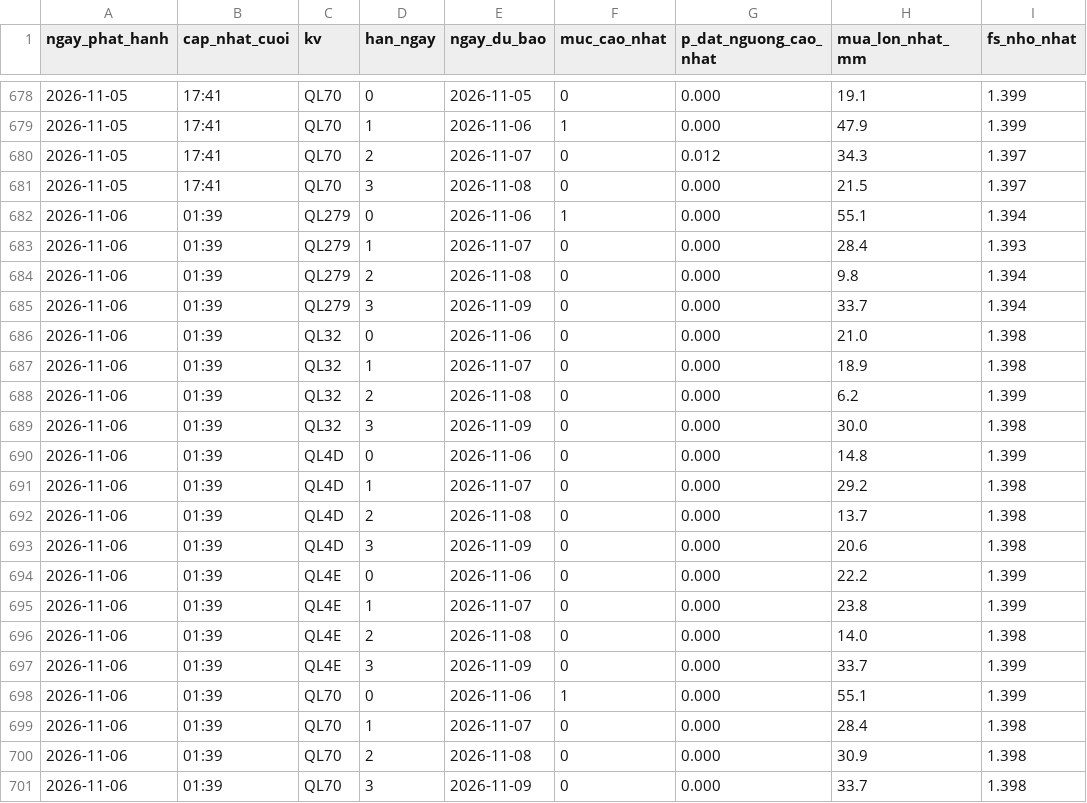
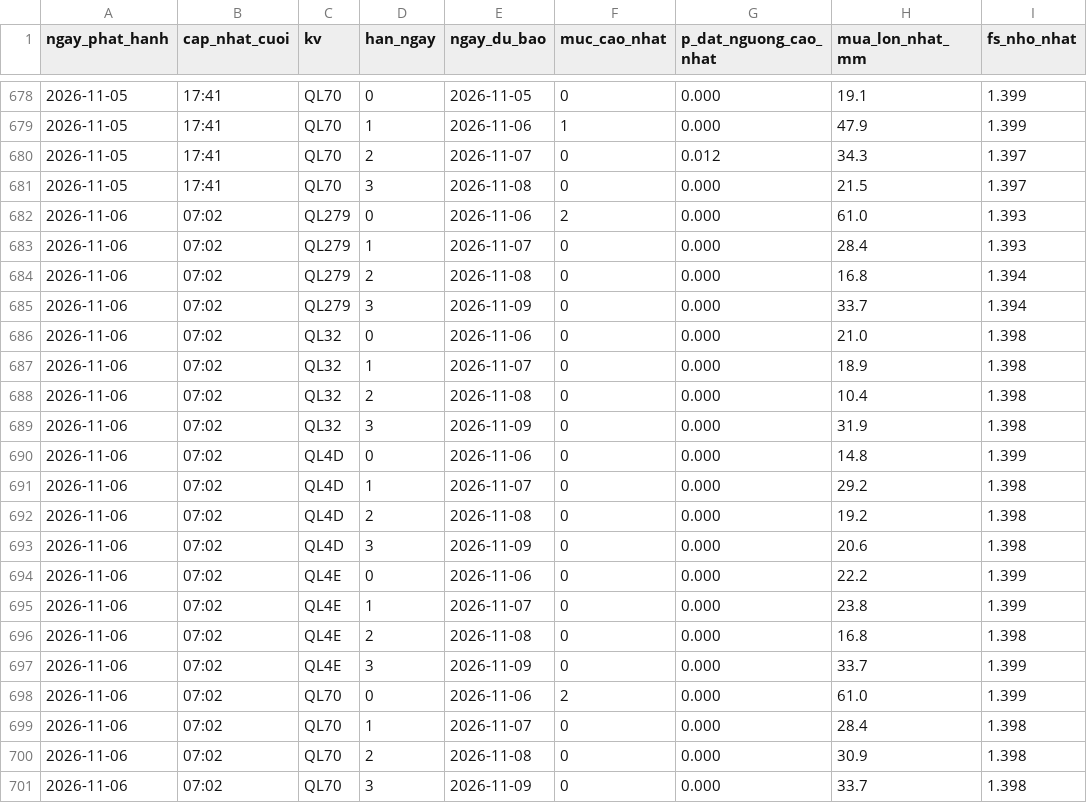
Before and after one commit to Chaulan1981/Du-bao-sat-truot-QL6, a CSV file: lao-cai/data/luu_tru/canhbao_lich_su.csv, drawn as a sheet; only a part is shown, gaps mark what is left out.

```diff
--- a/lao-cai/data/luu_tru/canhbao_lich_su.csv
+++ b/lao-cai/data/luu_tru/canhbao_lich_su.csv
@@ -681,21 +681,21 @@ ngay_phat_hanh,cap_nhat_cuoi,kv,han_ngay,ngay_du_bao,muc_cao_nhat,p_dat_nguong_c
 2026-11-05,17:41,QL70,3,2026-11-08,0,0.000,21.5,1.397
-2026-11-06,01:39,QL279,0,2026-11-06,1,0.000,55.1,1.394
-2026-11-06,01:39,QL279,1,2026-11-07,0,0.000,28.4,1.393
-2026-11-06,01:39,QL279,2,2026-11-08,0,0.000,9.8,1.394
-2026-11-06,01:39,QL279,3,2026-11-09,0,0.000,33.7,1.394
-2026-11-06,01:39,QL32,0,2026-11-06,0,0.000,21.0,1.398
-2026-11-06,01:39,QL32,1,2026-11-07,0,0.000,18.9,1.398
-2026-11-06,01:39,QL32,2,2026-11-08,0,0.000,6.2,1.399
-2026-11-06,01:39,QL32,3,2026-11-09,0,0.000,30.0,1.398
-2026-11-06,01:39,QL4D,0,2026-11-06,0,0.000,14.8,1.399
-2026-11-06,01:39,QL4D,1,2026-11-07,0,0.000,29.2,1.398
-2026-11-06,01:39,QL4D,2,2026-11-08,0,0.000,13.7,1.398
-2026-11-06,01:39,QL4D,3,2026-11-09,0,0.000,20.6,1.398
-2026-11-06,01:39,QL4E,0,2026-11-06,0,0.000,22.2,1.399
-2026-11-06,01:39,QL4E,1,2026-11-07,0,0.000,23.8,1.399
-2026-11-06,01:39,QL4E,2,2026-11-08,0,0.000,14.0,1.398
-2026-11-06,01:39,QL4E,3,2026-11-09,0,0.000,33.7,1.399
-2026-11-06,01:39,QL70,0,2026-11-06,1,0.000,55.1,1.399
-2026-11-06,01:39,QL70,1,2026-11-07,0,0.000,28.4,1.398
-2026-11-06,01:39,QL70,2,2026-11-08,0,0.000,30.9,1.398
-2026-11-06,01:39,QL70,3,2026-11-09,0,0.000,33.7,1.398
+2026-11-06,07:02,QL279,0,2026-11-06,2,0.000,61.0,1.393
+2026-11-06,07:02,QL279,1,2026-11-07,0,0.000,28.4,1.393
+2026-11-06,07:02,QL279,2,2026-11-08,0,0.000,16.8,1.394
+2026-11-06,07:02,QL279,3,2026-11-09,0,0.000,33.7,1.394
+2026-11-06,07:02,QL32,0,2026-11-06,0,0.000,21.0,1.398
+2026-11-06,07:02,QL32,1,2026-11-07,0,0.000,18.9,1.398
+2026-11-06,07:02,QL32,2,2026-11-08,0,0.000,10.4,1.398
+2026-11-06,07:02,QL32,3,2026-11-09,0,0.000,31.9,1.398
+2026-11-06,07:02,QL4D,0,2026-11-06,0,0.000,14.8,1.399
+2026-11-06,07:02,QL4D,1,2026-11-07,0,0.000,29.2,1.398
+2026-11-06,07:02,QL4D,2,2026-11-08,0,0.000,19.2,1.398
+2026-11-06,07:02,QL4D,3,2026-11-09,0,0.000,20.6,1.398
+2026-11-06,07:02,QL4E,0,2026-11-06,0,0.000,22.2,1.399
+2026-11-06,07:02,QL4E,1,2026-11-07,0,0.000,23.8,1.399
+2026-11-06,07:02,QL4E,2,2026-11-08,0,0.000,16.8,1.398
+2026-11-06,07:02,QL4E,3,2026-11-09,0,0.000,33.7,1.399
+2026-11-06,07:02,QL70,0,2026-11-06,2,0.000,61.0,1.399
+2026-11-06,07:02,QL70,1,2026-11-07,0,0.000,28.4,1.398
+2026-11-06,07:02,QL70,2,2026-11-08,0,0.000,30.9,1.398
+2026-11-06,07:02,QL70,3,2026-11-09,0,0.000,33.7,1.398
```
Also changed, not shown: data/luu_tru/canhbao_lich_su.csv, 14 other files.
